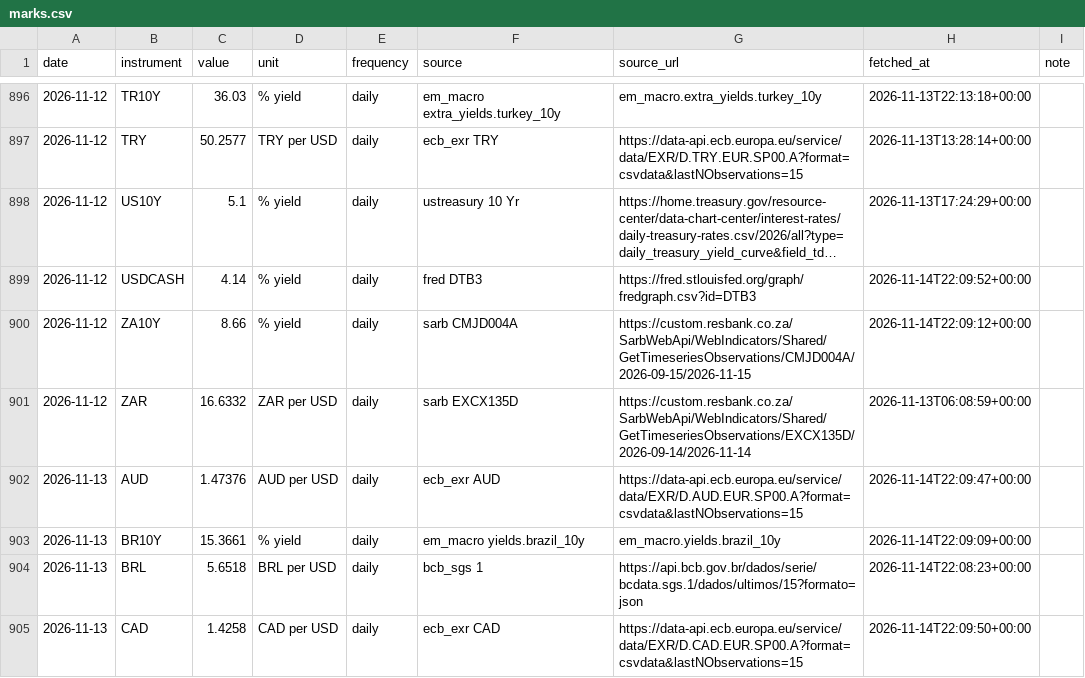
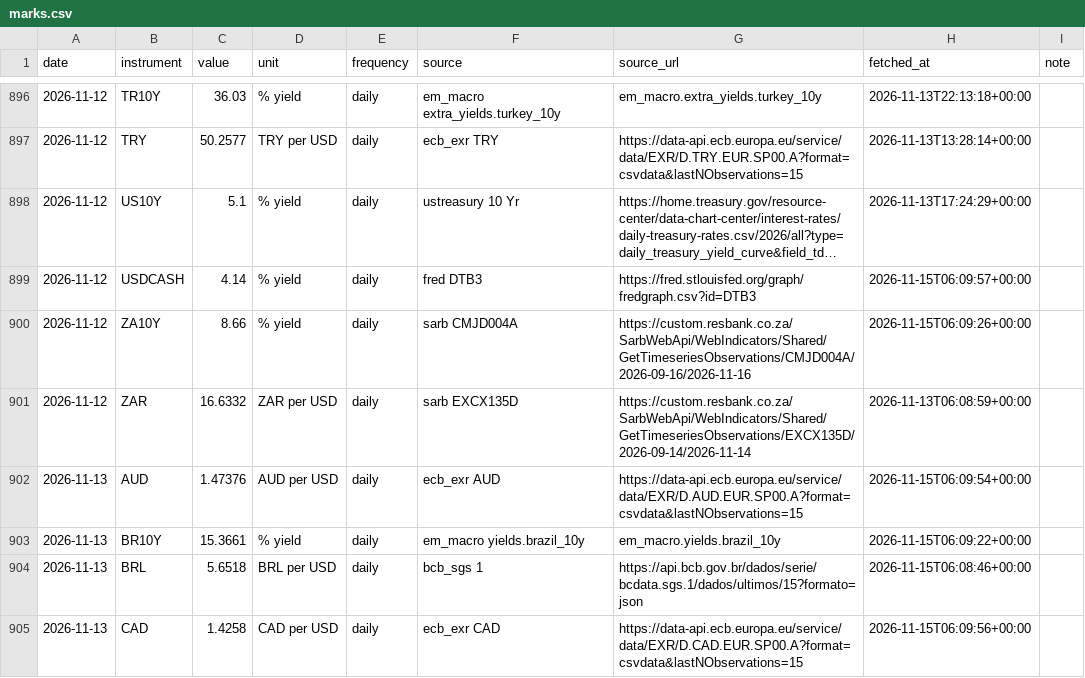
Before and after one commit to EthanC100/em-macro, a CSV file: data/ledger/marks.csv, drawn as a sheet; only a part is shown, gaps mark what is left out; long unchanged cells end in …; the diff covers the shown part only; the diff names each change by its address in the sheet, - before the commit and + after, or states it on an @@ line.

```diff
--- a/data/ledger/marks.csv
+++ b/data/ledger/marks.csv
-H899 (fetched_at): 2026-11-14T22:09:52+00:00
+H899 (fetched_at): 2026-11-15T06:09:57+00:00
-G900 (source_url): https://custom.resbank.co.za/SarbWebApi/WebIndicators/Shared/GetTimeseriesObservations/CMJD004A/2026-09-15/2026-11-15
+G900 (source_url): https://custom.resbank.co.za/SarbWebApi/WebIndicators/Shared/GetTimeseriesObservations/CMJD004A/2026-09-16/2026-11-16
-H900 (fetched_at): 2026-11-14T22:09:12+00:00
+H900 (fetched_at): 2026-11-15T06:09:26+00:00
-H902 (fetched_at): 2026-11-14T22:09:47+00:00
+H902 (fetched_at): 2026-11-15T06:09:54+00:00
-H903 (fetched_at): 2026-11-14T22:09:09+00:00
+H903 (fetched_at): 2026-11-15T06:09:22+00:00
-H904 (fetched_at): 2026-11-14T22:08:23+00:00
+H904 (fetched_at): 2026-11-15T06:08:46+00:00
-H905 (fetched_at): 2026-11-14T22:09:50+00:00
+H905 (fetched_at): 2026-11-15T06:09:56+00:00
```
Also changed, not shown: 46 edited cells elsewhere in this file, data/ledger/automation_log.csv, 3 other files.
